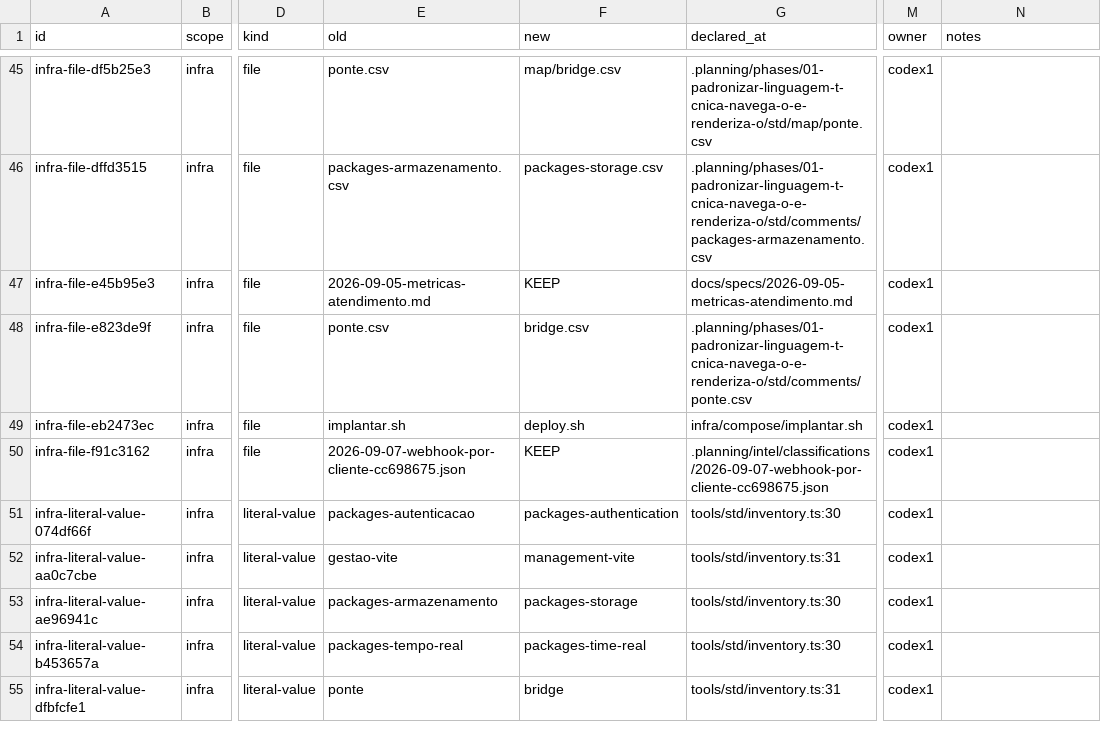
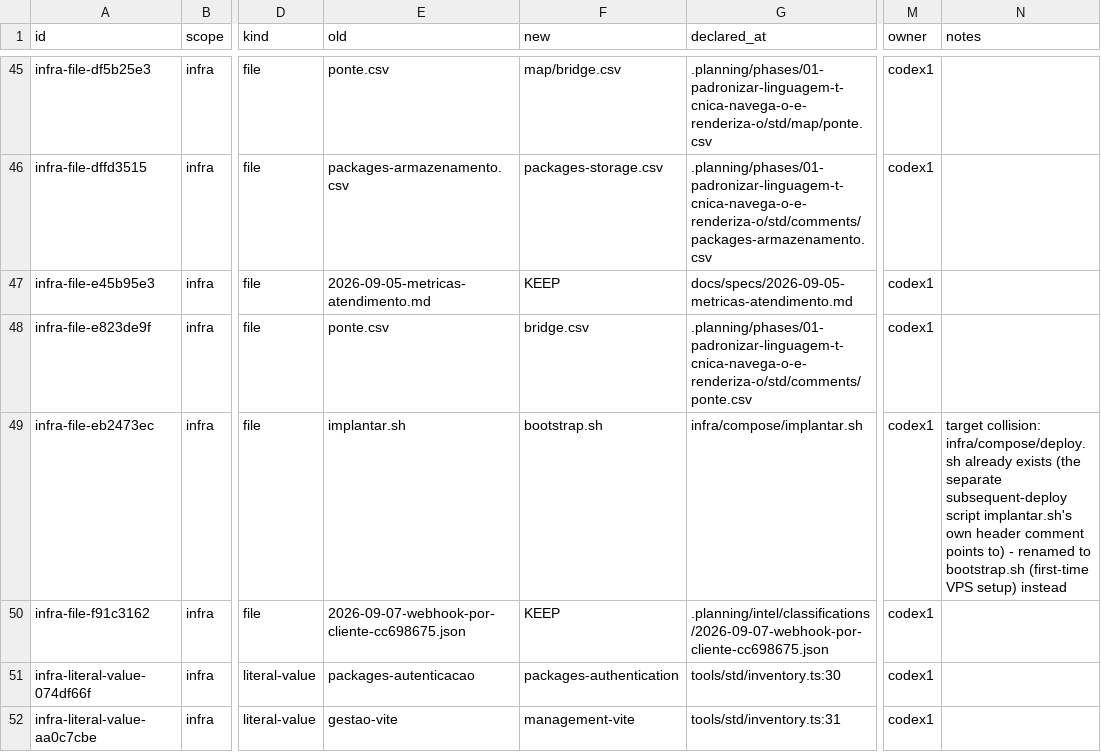
Before and after one commit to andersl06/usepipe, a CSV file: .planning/phases/01-padronizar-linguagem-t-cnica-navega-o-e-renderiza-o/std/map/infra.csv, drawn as a sheet; only a part is shown, gaps mark what is left out; the shorter side is filled out with more unchanged rows; the diff names each change by its address in the sheet, - before the commit and + after, or states it on an @@ line.

```diff
--- a/.planning/phases/01-padronizar-linguagem-t-cnica-navega-o-e-renderiza-o/std/map/infra.csv
+++ b/.planning/phases/01-padronizar-linguagem-t-cnica-navega-o-e-renderiza-o/std/map/infra.csv
-F49 (new): deploy.sh
+F49 (new): bootstrap.sh
-N49 (notes): (empty)
+N49 (notes): target collision: infra/compose/deploy.sh already exists (the separate subsequent-deploy script implantar.sh's own header comment points to) - renamed to bootstrap.sh (first-time VPS setup) instead
```
